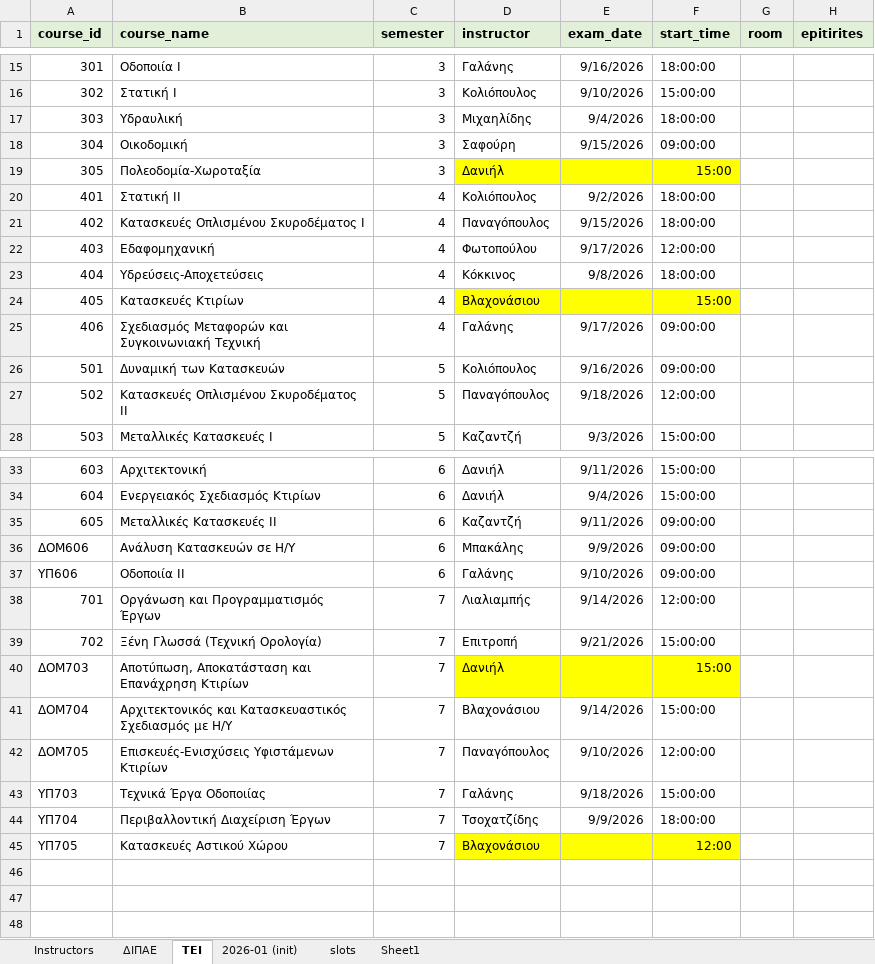
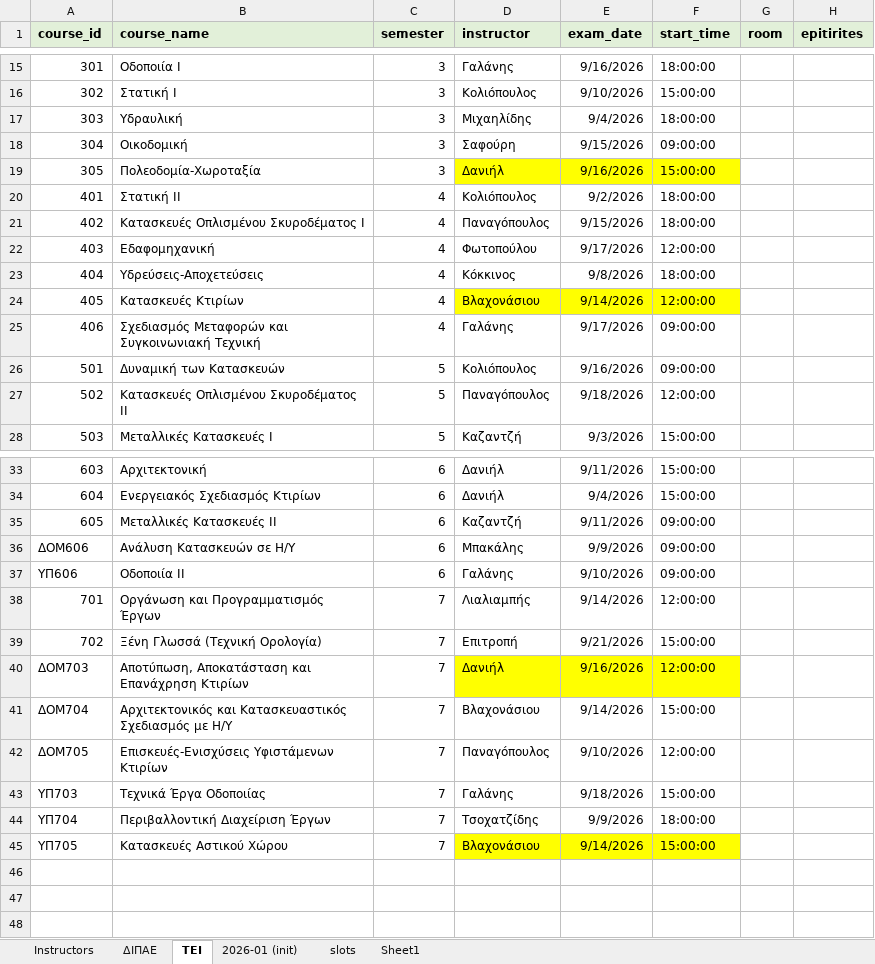
Before and after one commit to panagop/civil_ihu_pyappz, an Excel workbook: files/exams/exams-2026-09.xlsm, sheet ΤΕΙ, drawn as a sheet; only a part is shown, gaps mark what is left out; values as stored, in another font and other column widths than the file's, no borders; the diff names each change by its address in the sheet, - before the commit and + after, or states it on an @@ line.

```diff
--- a/files/exams/exams-2026-09.xlsm (sheet ΤΕΙ)
+++ b/files/exams/exams-2026-09.xlsm (sheet ΤΕΙ)
-E19 (exam_date): (empty)
+E19 (exam_date): 9/16/2026
-F19 (start_time): 15:00
+F19 (start_time): 15:00:00
-E24 (exam_date): (empty)
+E24 (exam_date): 9/14/2026
-F24 (start_time): 15:00
+F24 (start_time): 12:00:00
-E40 (exam_date): (empty)
+E40 (exam_date): 9/16/2026
-F40 (start_time): 15:00
+F40 (start_time): 12:00:00
-E45 (exam_date): (empty)
+E45 (exam_date): 9/14/2026
-F45 (start_time): 12:00
+F45 (start_time): 15:00:00
```
Also changed, not shown: 7 other files.
